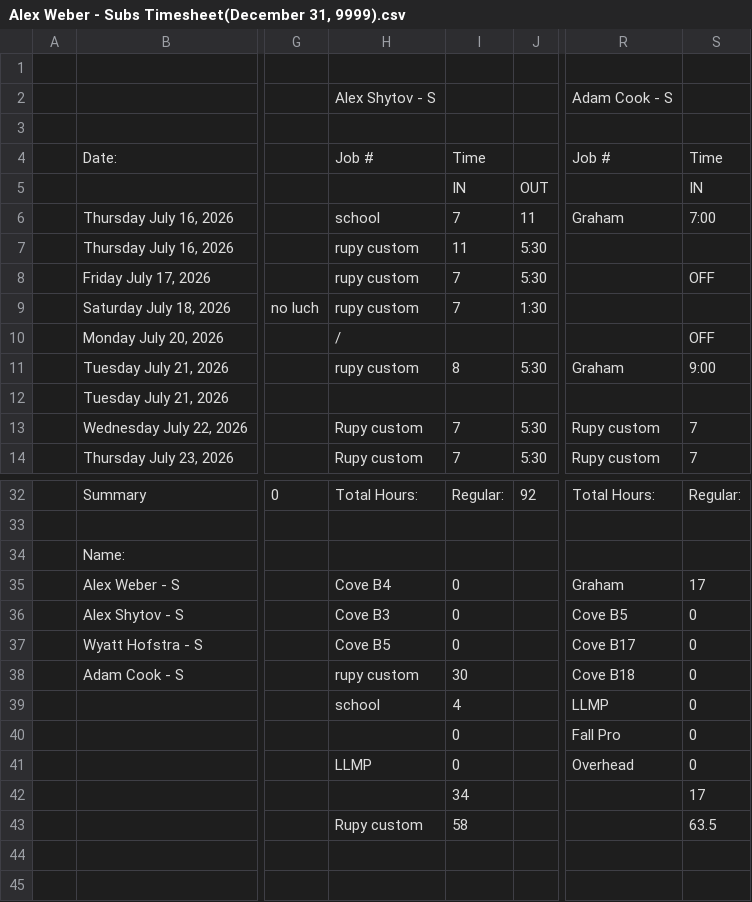
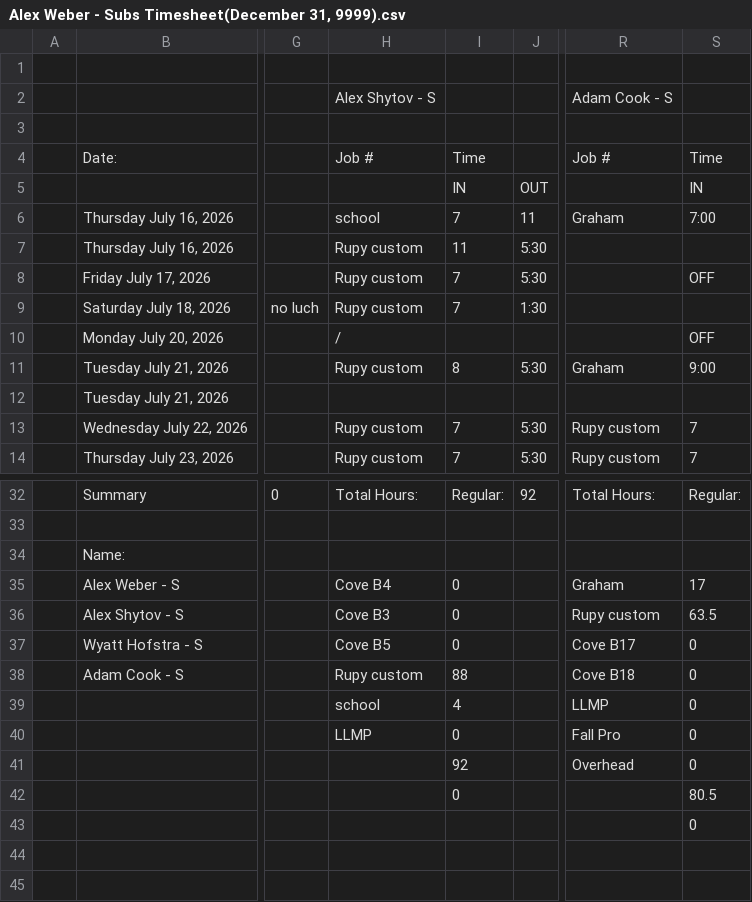
Before and after one commit to lyndon-weber-LLC/headcount-dashboard, a CSV file: data/live/Alex Weber - Subs Timesheet(December 31, 9999).csv, drawn as a sheet; only a part is shown, gaps mark what is left out; the diff names each change by its address in the sheet, - before the commit and + after, or states it on an @@ line.

```diff
--- a/data/live/Alex Weber - Subs Timesheet(December 31, 9999).csv
+++ b/data/live/Alex Weber - Subs Timesheet(December 31, 9999).csv
-H7:H9: rupy custom
+H7:H9: Rupy custom
-H11: rupy custom
+H11: Rupy custom
-R36: Cove B5
+R36: Rupy custom
-S36: 0
+S36: 63.5
-H38: rupy custom
+H38: Rupy custom
-I38: 30
+I38: 88
-H40: (empty)
+H40: LLMP
-H41: LLMP
+H41: (empty)
-I41: 0
+I41: 92
-I42: 34
+I42: 0
-S42: 17
+S42: 80.5
-H43: Rupy custom
+H43: (empty)
-I43: 58
+I43: (empty)
-S43: 63.5
+S43: 0
```
Also changed, not shown: data/live/Carlisle Timesheet(December 31, 9999).csv, data/live/Chad Hjemeland Timesheet(December 31, 9999).csv, 5 other files.
